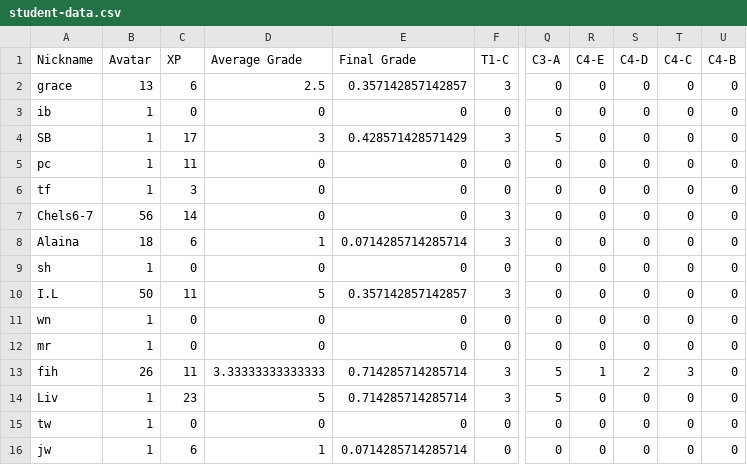
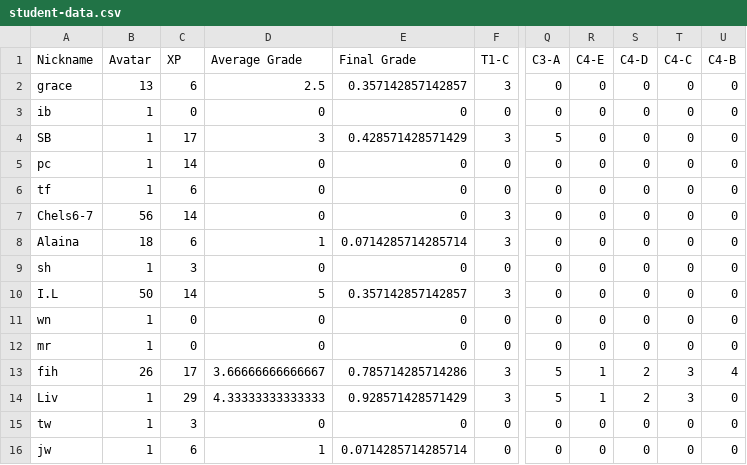
Before and after one commit to multixrulz/mr, a CSV file: 8-dt/t4/status/student-data.csv, drawn as a sheet; only a part is shown, gaps mark what is left out; the diff names each change by its address in the sheet, - before the commit and + after, or states it on an @@ line.

```diff
--- a/8-dt/t4/status/student-data.csv
+++ b/8-dt/t4/status/student-data.csv
-C5 (XP): 11
+C5 (XP): 14
-C6 (XP): 3
+C6 (XP): 6
-C9 (XP): 0
+C9 (XP): 3
-C10 (XP): 11
+C10 (XP): 14
-C13 (XP): 11
+C13 (XP): 17
-D13 (Average Grade): 3.33333333333333
+D13 (Average Grade): 3.66666666666667
-E13 (Final Grade): 0.714285714285714
+E13 (Final Grade): 0.785714285714286
-U13 (C4-B): 0
+U13 (C4-B): 4
-C14 (XP): 23
+C14 (XP): 29
-D14 (Average Grade): 5
+D14 (Average Grade): 4.33333333333333
-E14 (Final Grade): 0.714285714285714
+E14 (Final Grade): 0.928571428571429
-R14 (C4-E): 0
+R14 (C4-E): 1
-S14 (C4-D): 0
+S14 (C4-D): 2
-T14 (C4-C): 0
+T14 (C4-C): 3
-C15 (XP): 0
+C15 (XP): 3
```
Also changed, not shown: 7g-sci/earth-space/status/student-data.csv, 8y-sci/earth-space/status/student-data.csv, 6 other files.
